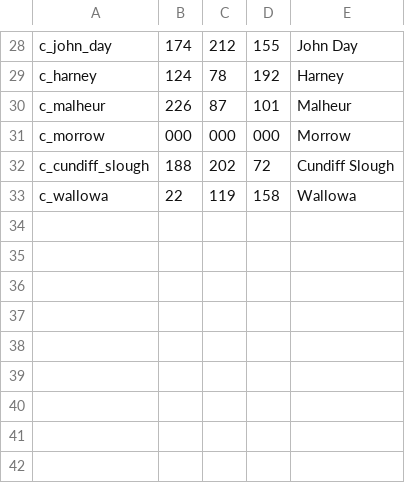
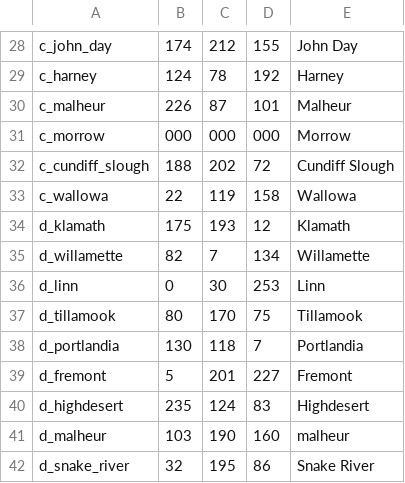
Before and after one commit to PeptoBismark/ate-ck3, a CSV file: map input files/de jure title links/links_oregon.csv, drawn as a sheet; only a part is shown, gaps mark what is left out.

Commit message:
Washinton County & Duchy Localisation, Oregon Duchy Localisation

```diff
--- a/map input files/de jure title links/links_oregon.csv
+++ b/map input files/de jure title links/links_oregon.csv
@@ -33 +33,10 @@ c_cundiff_slough;188;202;72;Cundiff Slough
 c_wallowa;22;119;158;Wallowa
+d_klamath;175;193;12;Klamath
+d_willamette;82;7;134;Willamette
+d_linn;0;30;253;Linn
+d_tillamook;80;170;75;Tillamook
+d_portlandia;130;118;7;Portlandia
+d_fremont;5;201;227;Fremont
+d_highdesert;235;124;83;Highdesert
+d_malheur;103;190;160;malheur
+d_snake_river;32;195;86;Snake River
```
Also changed, not shown: 1 other file.
